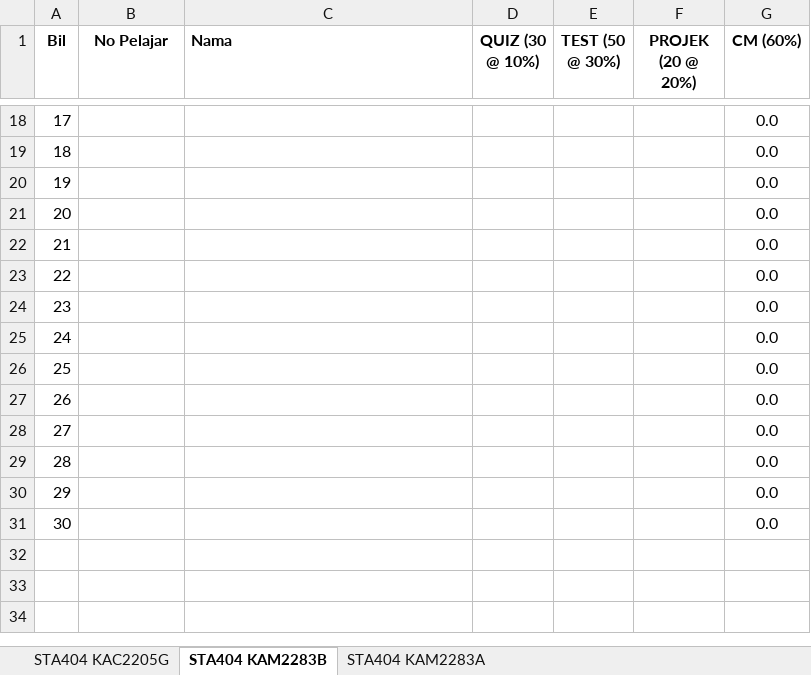
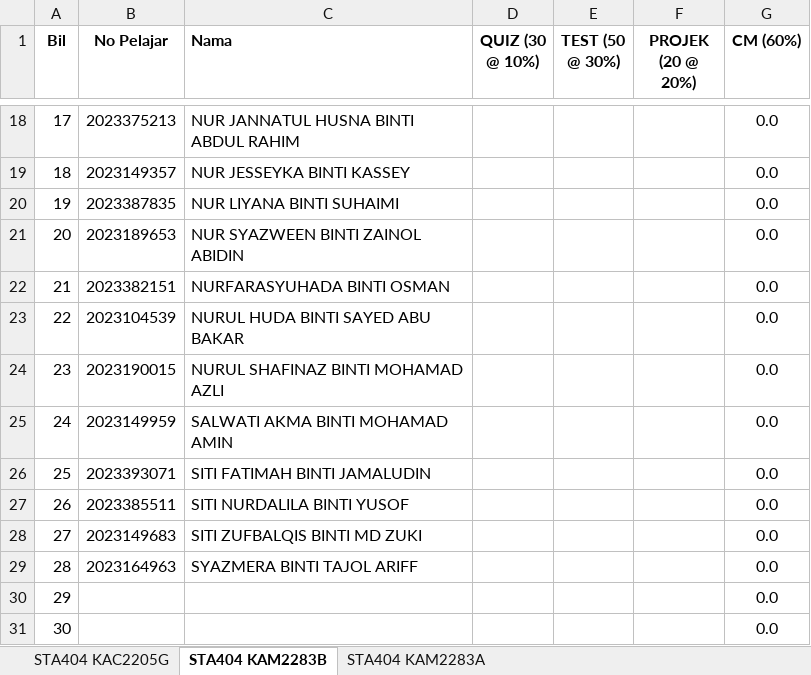
Before and after one commit to ScMathUiTMKedah/STA404, an Excel workbook: CM_20232.xlsx, sheet STA404 KAM2283B, drawn as a sheet; only a part is shown, gaps mark what is left out; values as stored, in another font and other column widths than the file's, no borders; the diff covers the shown part only; the diff names each change by its address in the sheet, - before the commit and + after, or states it on an @@ line.

```diff
--- a/CM_20232.xlsx (sheet STA404 KAM2283B)
+++ b/CM_20232.xlsx (sheet STA404 KAM2283B)
-B18 (No Pelajar): (empty)
+B18 (No Pelajar): 2023375213
-C18 (Nama): (empty)
+C18 (Nama): NUR JANNATUL HUSNA BINTI ABDUL RAHIM
-B19 (No Pelajar): (empty)
+B19 (No Pelajar): 2023149357
-C19 (Nama): (empty)
+C19 (Nama): NUR JESSEYKA BINTI KASSEY
-B20 (No Pelajar): (empty)
+B20 (No Pelajar): 2023387835
-C20 (Nama): (empty)
+C20 (Nama): NUR LIYANA BINTI SUHAIMI
-B21 (No Pelajar): (empty)
+B21 (No Pelajar): 2023189653
-C21 (Nama): (empty)
+C21 (Nama): NUR SYAZWEEN BINTI ZAINOL ABIDIN
-B22 (No Pelajar): (empty)
+B22 (No Pelajar): 2023382151
-C22 (Nama): (empty)
+C22 (Nama): NURFARASYUHADA BINTI OSMAN
-B23 (No Pelajar): (empty)
+B23 (No Pelajar): 2023104539
-C23 (Nama): (empty)
+C23 (Nama): NURUL HUDA BINTI SAYED ABU BAKAR
-B24 (No Pelajar): (empty)
+B24 (No Pelajar): 2023190015
-C24 (Nama): (empty)
+C24 (Nama): NURUL SHAFINAZ BINTI MOHAMAD AZLI
-B25 (No Pelajar): (empty)
+B25 (No Pelajar): 2023149959
-C25 (Nama): (empty)
+C25 (Nama): SALWATI AKMA BINTI MOHAMAD AMIN
-B26 (No Pelajar): (empty)
+B26 (No Pelajar): 2023393071
-C26 (Nama): (empty)
+C26 (Nama): SITI FATIMAH BINTI JAMALUDIN
-B27 (No Pelajar): (empty)
+B27 (No Pelajar): 2023385511
-C27 (Nama): (empty)
+C27 (Nama): SITI NURDALILA BINTI YUSOF
-B28 (No Pelajar): (empty)
+B28 (No Pelajar): 2023149683
-C28 (Nama): (empty)
+C28 (Nama): SITI ZUFBALQIS BINTI MD ZUKI
-B29 (No Pelajar): (empty)
+B29 (No Pelajar): 2023164963
-C29 (Nama): (empty)
+C29 (Nama): SYAZMERA BINTI TAJOL ARIFF
```
Also changed, not shown: 32 edited cells elsewhere in this sheet, sheet STA404 KAC2205G, sheet STA404 KAM2283A, docs/CM_20232.xlsx, 1 other file.
